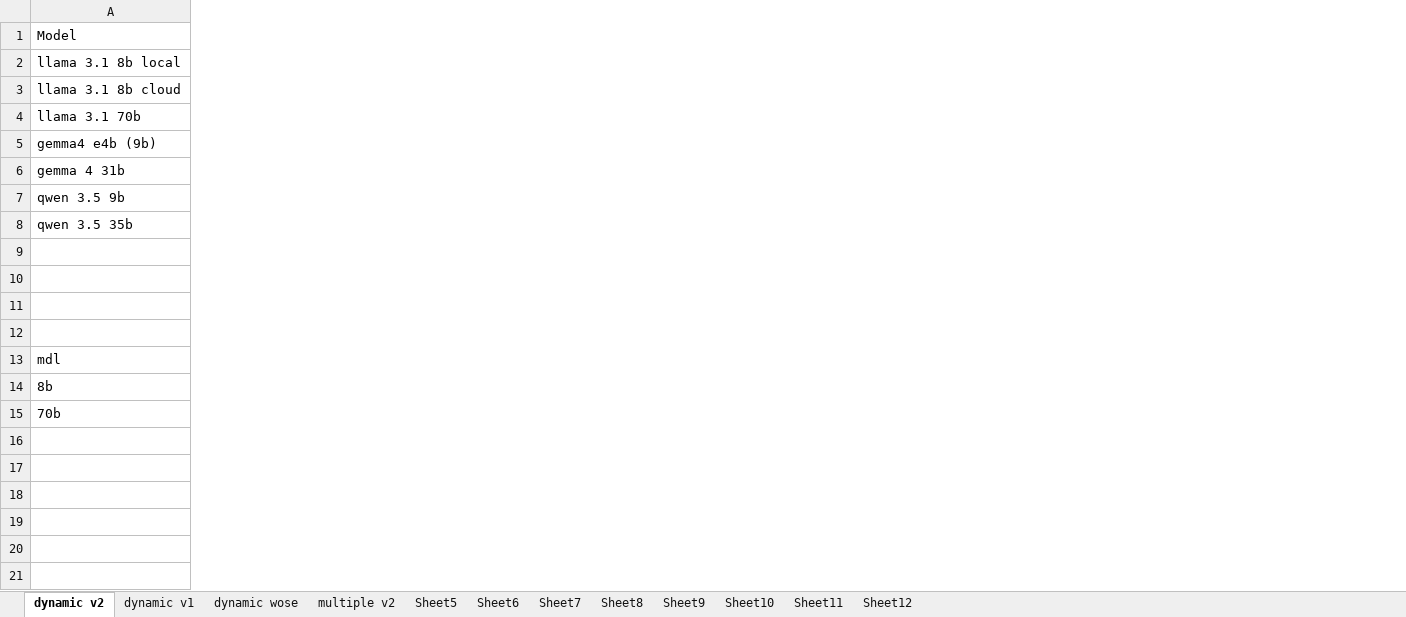
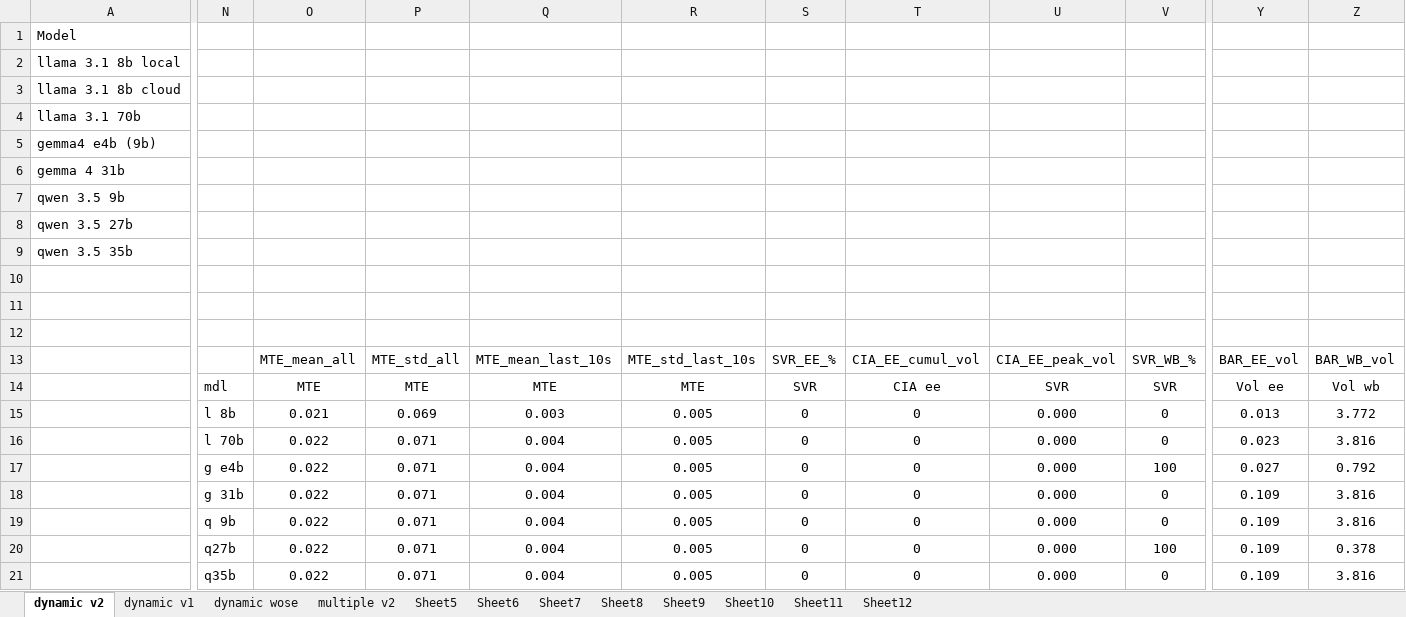
Before and after one commit to eak0mo/aims-project, an Excel workbook: results/compiled results.xlsx, sheet dynamic v2, drawn as a sheet; only a part is shown, gaps mark what is left out; values as stored, in another font and other column widths than the file's, no borders; removed rows and columns are numbered as before the commit, all else as after; rows hold the shown columns only; the diff covers the shown part only; the diff names each change by its address in the sheet, - before the commit and + after, or states it on an @@ line.

Commit message:
updated results sheets

```diff
--- a/results/compiled results.xlsx (sheet dynamic v2)
+++ b/results/compiled results.xlsx (sheet dynamic v2)
+column N, empty
+column O, row 13: MTE_mean_all
+column P, row 13: MTE_std_all
+column Q, row 13: MTE_mean_last_10s
+column R, row 13: MTE_std_last_10s
+column S, row 13: SVR_EE_%
+column T, row 13: CIA_EE_cumul_vol
+column U, row 13: CIA_EE_peak_vol
+column V, row 13: SVR_WB_%
+column Y, row 13: BAR_EE_vol
+column Z, row 13: BAR_WB_vol
+row 8: qwen 3.5 27b
-row 13: (empty)
+row 13:  |  | MTE_mean_all | MTE_std_all | MTE_mean_last_10s | MTE_std_last_10s | SVR_EE_% | CIA_EE_cumul_vol | CIA_EE_peak_vol | SVR_WB_% | BAR_EE_vol | BAR_WB_vol
-row 13: mdl
-row 14: 8b
-row 15: 70b
+row 14:  | mdl | MTE | MTE | MTE | MTE | SVR | CIA ee | SVR | SVR | Vol ee | Vol wb
+row 15:  | l 8b | 0.021 | 0.069 | 0.003 | 0.005 | 0 | 0 | 0.000 | 0 | 0.013 | 3.772
+row 16:  | l 70b | 0.022 | 0.071 | 0.004 | 0.005 | 0 | 0 | 0.000 | 0 | 0.023 | 3.816
+row 17:  | g e4b | 0.022 | 0.071 | 0.004 | 0.005 | 0 | 0 | 0.000 | 100 | 0.027 | 0.792
+row 18:  | g 31b | 0.022 | 0.071 | 0.004 | 0.005 | 0 | 0 | 0.000 | 0 | 0.109 | 3.816
+row 19:  | q 9b | 0.022 | 0.071 | 0.004 | 0.005 | 0 | 0 | 0.000 | 0 | 0.109 | 3.816
+row 20:  | q27b | 0.022 | 0.071 | 0.004 | 0.005 | 0 | 0 | 0.000 | 100 | 0.109 | 0.378
+row 21:  | q35b | 0.022 | 0.071 | 0.004 | 0.005 | 0 | 0 | 0.000 | 0 | 0.109 | 3.816
```
Also changed, not shown: 2 added columns elsewhere in this sheet.
